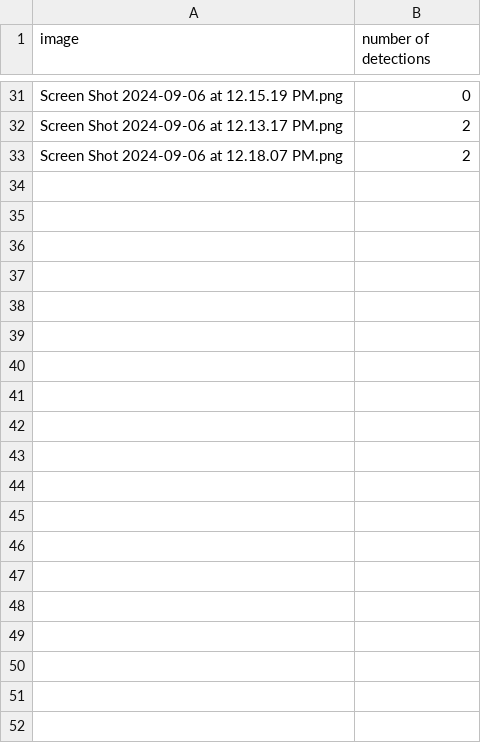
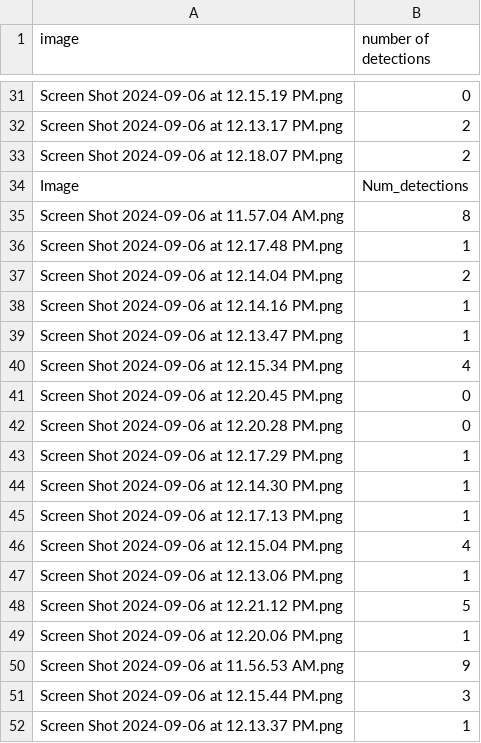
Before and after one commit to hAkselS/object_detection_sandbox, a CSV file: detections.csv, drawn as a sheet; only a part is shown, gaps mark what is left out; the diff covers the shown part only; the diff names each change by its address in the sheet, - before the commit and + after, or states it on an @@ line.

```diff
--- a/detections.csv
+++ b/detections.csv
+row 34: Image | Num_detections
+row 35: Screen Shot 2024-09-06 at 11.57.04 AM.png | 8
+row 36: Screen Shot 2024-09-06 at 12.17.48 PM.png | 1
+row 37: Screen Shot 2024-09-06 at 12.14.04 PM.png | 2
+row 38: Screen Shot 2024-09-06 at 12.14.16 PM.png | 1
+row 39: Screen Shot 2024-09-06 at 12.13.47 PM.png | 1
+row 40: Screen Shot 2024-09-06 at 12.15.34 PM.png | 4
+row 41: Screen Shot 2024-09-06 at 12.20.45 PM.png | 0
+row 42: Screen Shot 2024-09-06 at 12.20.28 PM.png | 0
+row 43: Screen Shot 2024-09-06 at 12.17.29 PM.png | 1
+row 44: Screen Shot 2024-09-06 at 12.14.30 PM.png | 1
+row 45: Screen Shot 2024-09-06 at 12.17.13 PM.png | 1
+row 46: Screen Shot 2024-09-06 at 12.15.04 PM.png | 4
+row 47: Screen Shot 2024-09-06 at 12.13.06 PM.png | 1
+row 48: Screen Shot 2024-09-06 at 12.21.12 PM.png | 5
+row 49: Screen Shot 2024-09-06 at 12.20.06 PM.png | 1
+row 50: Screen Shot 2024-09-06 at 11.56.53 AM.png | 9
+row 51: Screen Shot 2024-09-06 at 12.15.44 PM.png | 3
+row 52: Screen Shot 2024-09-06 at 12.13.37 PM.png | 1
```
Also changed, not shown: 14 added rows elsewhere in this file, 1 other file.
